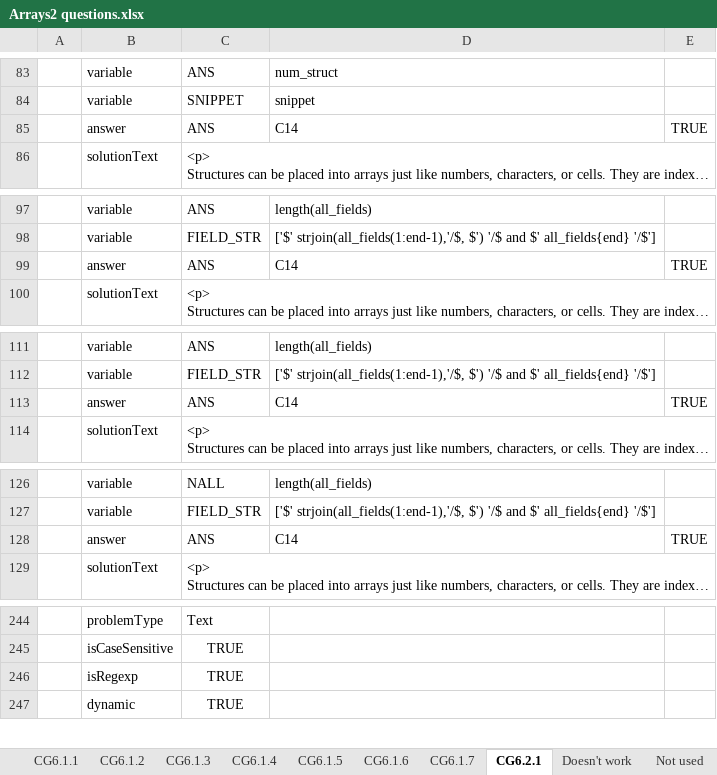
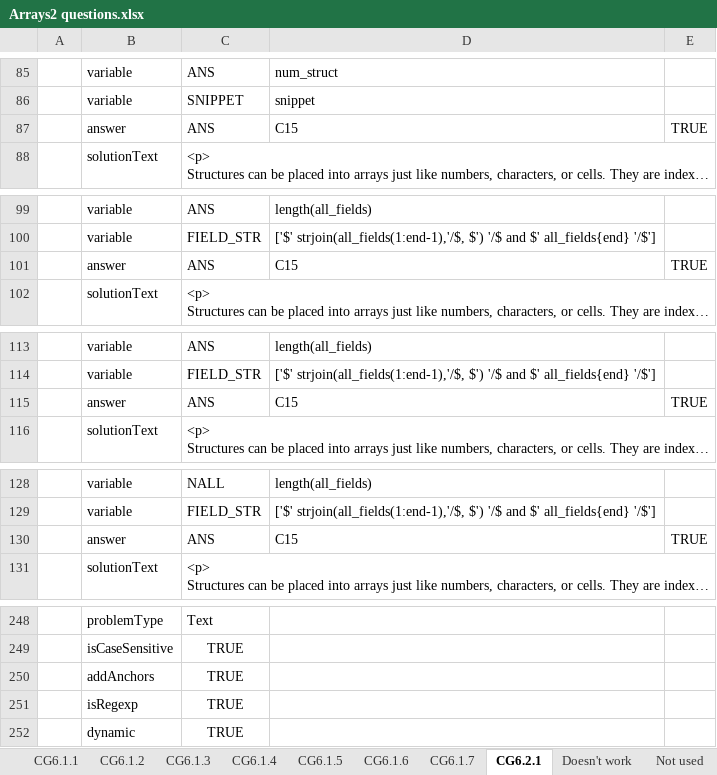
Before and after one commit to Colin-Fredericks/QMB-Problem-Maker, an Excel workbook: matlab_attempt/Excel problems/Arrays2 questions.xlsx, sheet CG6.2.1, drawn as a sheet; only a part is shown, gaps mark what is left out; long unchanged cells end in …; values as stored, in another font and other column widths than the file's, no borders; addresses are those after the commit; the diff covers the shown part only; the diff names each change by its address in the sheet, - before the commit and + after, or states it on an @@ line.

```diff
--- a/matlab_attempt/Excel problems/Arrays2 questions.xlsx (sheet CG6.2.1)
+++ b/matlab_attempt/Excel problems/Arrays2 questions.xlsx (sheet CG6.2.1)
-D87: C14
+D87: C15
-D101: C14
+D101: C15
-D115: C14
+D115: C15
-D130: C14
+D130: C15
+row 250:  | addAnchors | TRUE
```
Also changed, not shown: 142 added rows and cell formats elsewhere in this sheet, sheet CG6.1.2, sheet CG6.1.6, sheet CG6.1.3, sheet CG6.1.5, sheet CG6.1.1, matlab_attempt/Excel problems/Data questions.xlsx.
